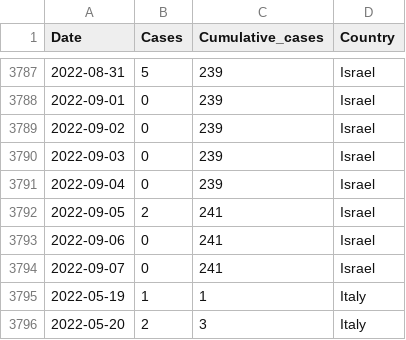
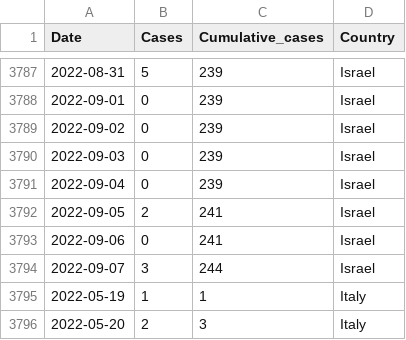
Before and after one commit to globaldothealth/monkeypox, a CSV file: timeseries-country-confirmed.csv, drawn as a sheet; only a part is shown, gaps mark what is left out; the diff covers the shown part only.

```diff
--- a/timeseries-country-confirmed.csv
+++ b/timeseries-country-confirmed.csv
@@ -3793,3 +3793,3 @@ Date,Cases,Cumulative_cases,Country
 2022-09-06,0,241,Israel
-2022-09-07,0,241,Israel
+2022-09-07,3,244,Israel
 2022-05-19,1,1,Italy
```
Also changed, not shown: 14 edited cells elsewhere in this file, timeseries-confirmed.csv, 1 other file.
